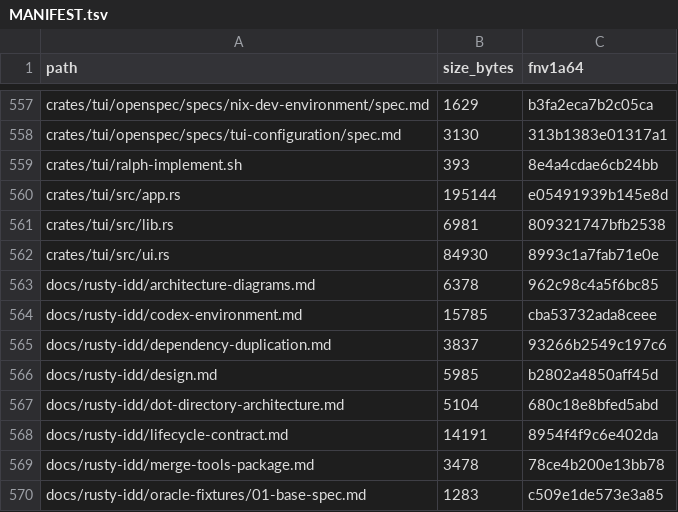
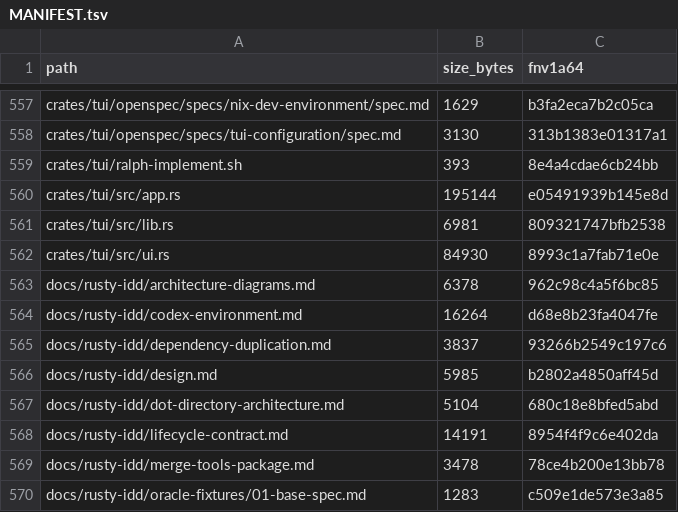
Before and after one commit to FlexNetOS/rusty-idd, a TSV file: .idd/MANIFEST.tsv, drawn as a sheet; only a part is shown, gaps mark what is left out; the diff covers the shown part only.

```diff
--- a/.idd/MANIFEST.tsv
+++ b/.idd/MANIFEST.tsv
@@ -563,3 +563,3 @@ crates/tui/src/ui.rs	84930	8993c1a7fab71e0e
 docs/rusty-idd/architecture-diagrams.md	6378	962c98c4a5f6bc85
-docs/rusty-idd/codex-environment.md	15785	cba53732ada8ceee
+docs/rusty-idd/codex-environment.md	16264	d68e8b23fa4047fe
 docs/rusty-idd/dependency-duplication.md	3837	93266b2549c197c6
```
Also changed, not shown: 2 added rows and 36 edited cells elsewhere in this file, 22 other files.
